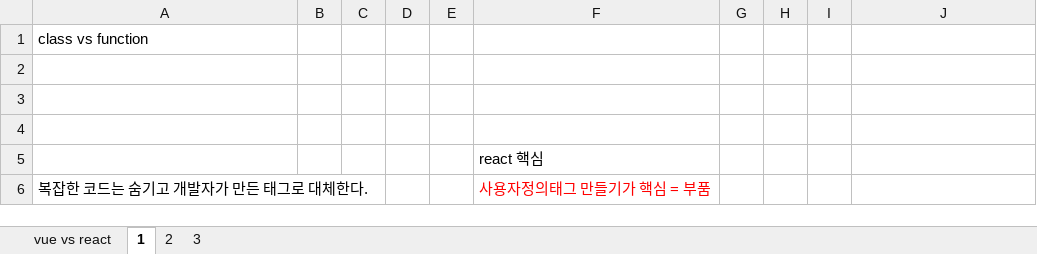
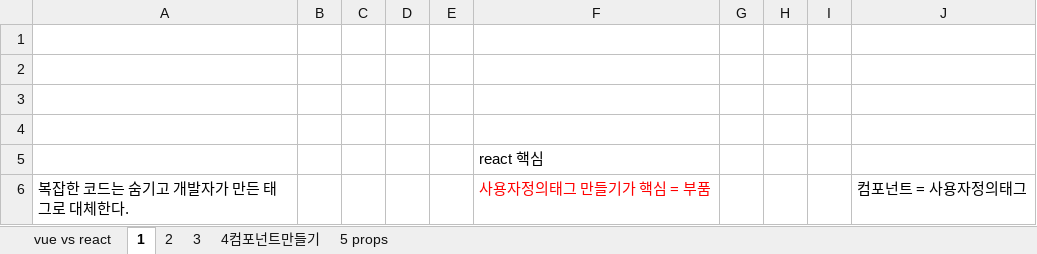
Before and after one commit to jooladen/study_source, an Excel workbook: 003.개발자/000.React/React.xlsx, sheet 1, drawn as a sheet; values as stored, in another font and other column widths than the file's, no borders; charts and pictures not drawn; the diff names each change by its address in the sheet, - before the commit and + after, or states it on an @@ line.

```diff
--- a/003.개발자/000.React/React.xlsx (sheet 1)
+++ b/003.개발자/000.React/React.xlsx (sheet 1)
+sheet tab: 4컴포넌트만들기
+sheet tab: 5 props
-A1: class vs function
+A1: (empty)
-J6: (empty)
+J6: 컴포넌트 = 사용자정의태그
```
Also changed, not shown: charts or pictures, 2 other files.
